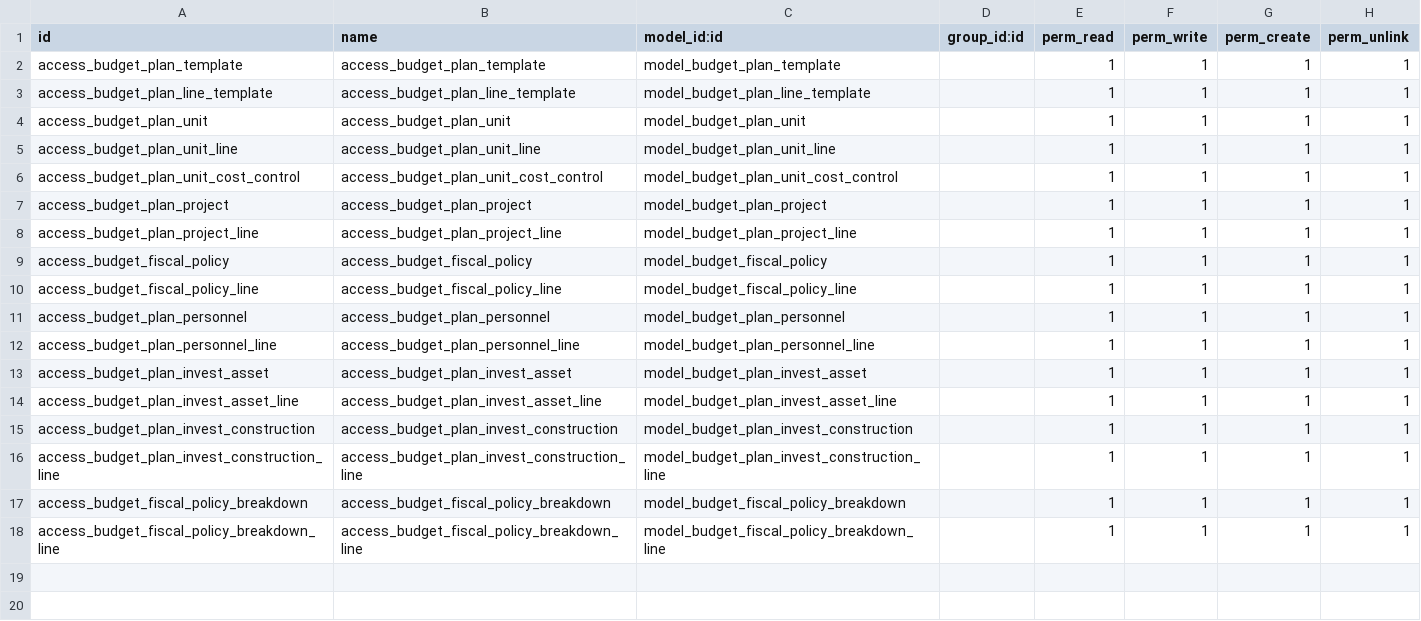
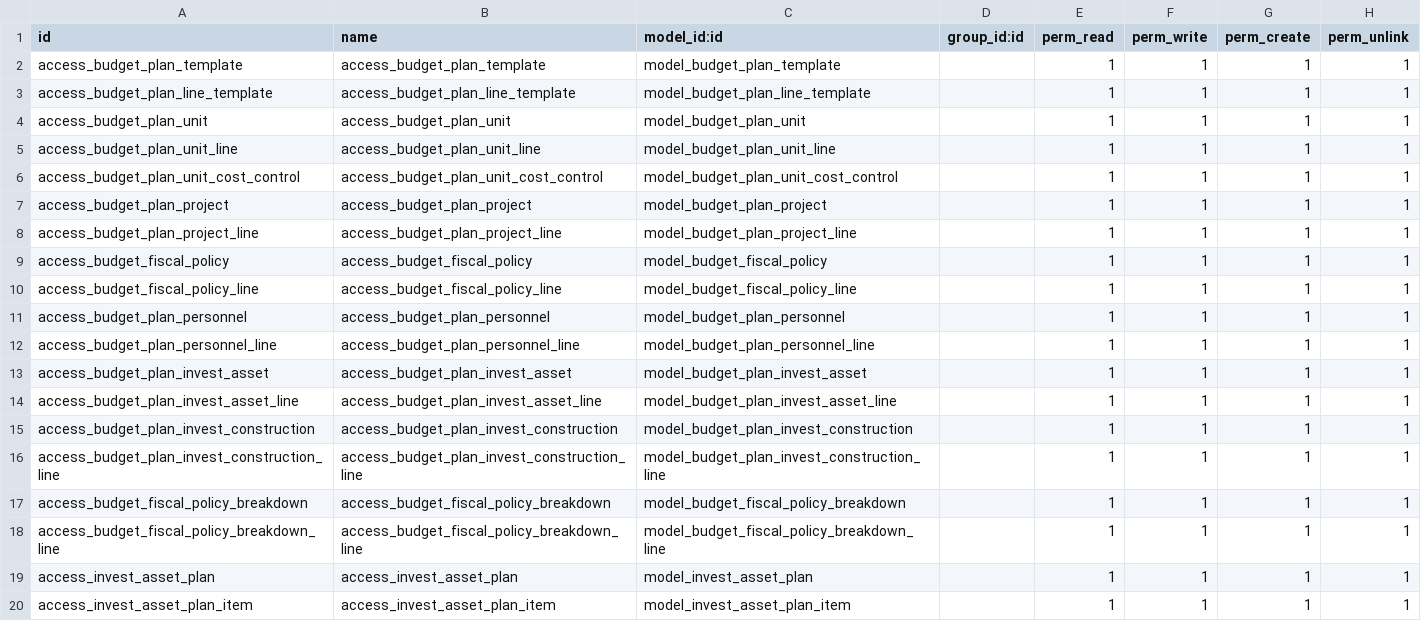
Before and after one commit to pabi2/pb2_addons, a CSV file: pabi_budget_plan/security/ir.model.access.csv, drawn as a sheet.

```diff
--- a/pabi_budget_plan/security/ir.model.access.csv
+++ b/pabi_budget_plan/security/ir.model.access.csv
@@ -18 +18,3 @@ access_budget_fiscal_policy_breakdown,access_budget_fiscal_policy_breakdown,mode
 access_budget_fiscal_policy_breakdown_line,access_budget_fiscal_policy_breakdown_line,model_budget_fiscal_policy_breakdown_line,,1,1,1,1
+access_invest_asset_plan,access_invest_asset_plan,model_invest_asset_plan,,1,1,1,1
+access_invest_asset_plan_item,access_invest_asset_plan_item,model_invest_asset_plan_item,,1,1,1,1
```
Also changed, not shown: 2 other files.
